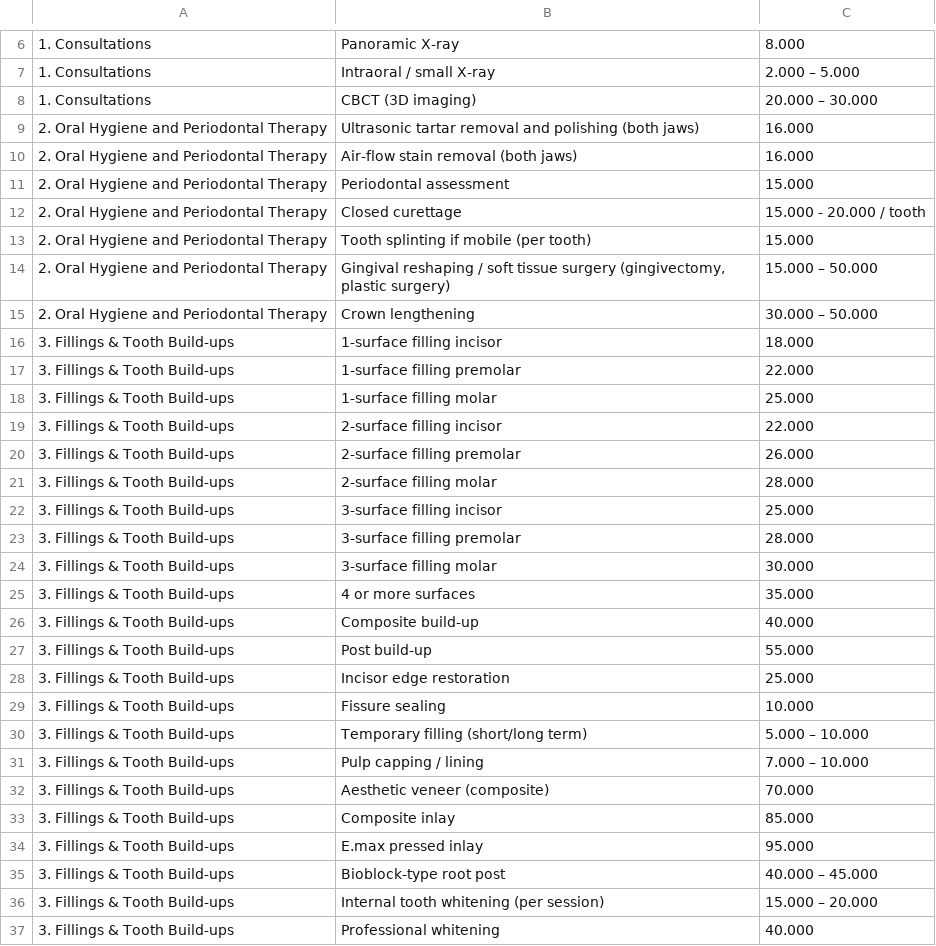
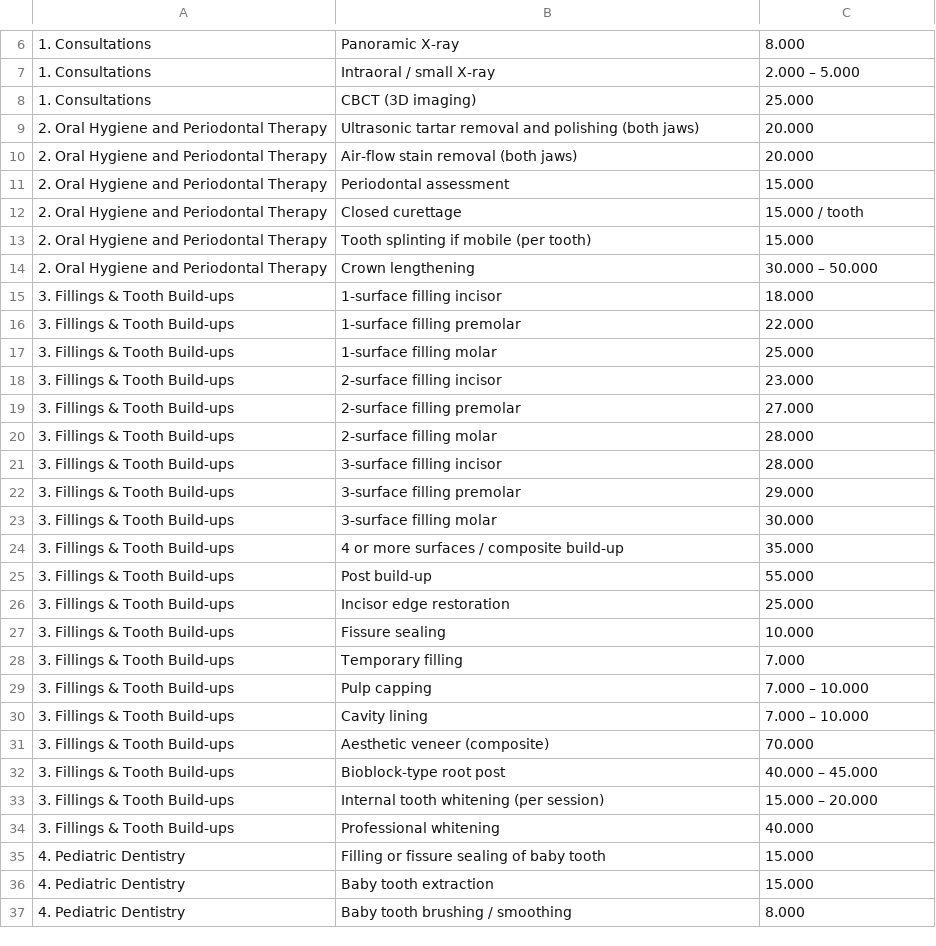
Before and after one commit to thedentalist/thedentalist, a CSV file: assets/pricelist_en.csv, drawn as a sheet; only a part is shown, gaps mark what is left out; the shorter side is filled out with more unchanged rows; removed rows and columns are numbered as before the commit, all else as after; the diff covers the shown part only; the diff names each change by its address in the sheet, - before the commit and + after, or states it on an @@ line.

```diff
--- a/assets/pricelist_en.csv
+++ b/assets/pricelist_en.csv
-C8: 20.000 – 30.000
+C8: 25.000
-C9:C10: 16.000
+C9:C10: 20.000
-C12: 15.000 - 20.000 / tooth
+C12: 15.000 / tooth
-row 14: 2. Oral Hygiene and Periodontal Therapy | Gingival reshaping / soft tissue surgery (gingivectomy, plastic surgery) | 15.000 – 50.000
-C18: 22.000
+C18: 23.000
-C19: 26.000
+C19: 27.000
-C21: 25.000
+C21: 28.000
-C22: 28.000
+C22: 29.000
-B24: 4 or more surfaces
+B24: 4 or more surfaces / composite build-up
-row 26: 3. Fillings & Tooth Build-ups | Composite build-up | 40.000
-row 30: 3. Fillings & Tooth Build-ups | Temporary filling (short/long term) | 5.000 – 10.000
+row 28: 3. Fillings & Tooth Build-ups | Temporary filling | 7.000
-B29: Pulp capping / lining
+B29: Pulp capping
+row 30: 3. Fillings & Tooth Build-ups | Cavity lining | 7.000 – 10.000
-row 33: 3. Fillings & Tooth Build-ups | Composite inlay | 85.000
-row 34: 3. Fillings & Tooth Build-ups | E.max pressed inlay | 95.000
```
Also changed, not shown: 2 added rows elsewhere in this file, assets/pricelist_hu.csv.
